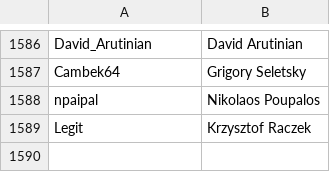
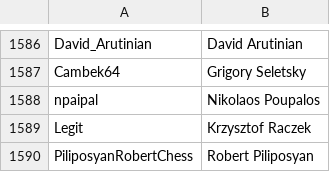
Before and after one commit to icekolobok/icekolobok.github.io, a CSV file: in/cc/cc_usernames.csv, drawn as a sheet; only a part is shown, gaps mark what is left out.

```diff
--- a/in/cc/cc_usernames.csv
+++ b/in/cc/cc_usernames.csv
@@ -1589 +1589,2 @@ npaipal,Nikolaos Poupalos
 Legit,Krzysztof Raczek
+PiliposyanRobertChess,Robert Piliposyan
```
Also changed, not shown: 49 other files.
